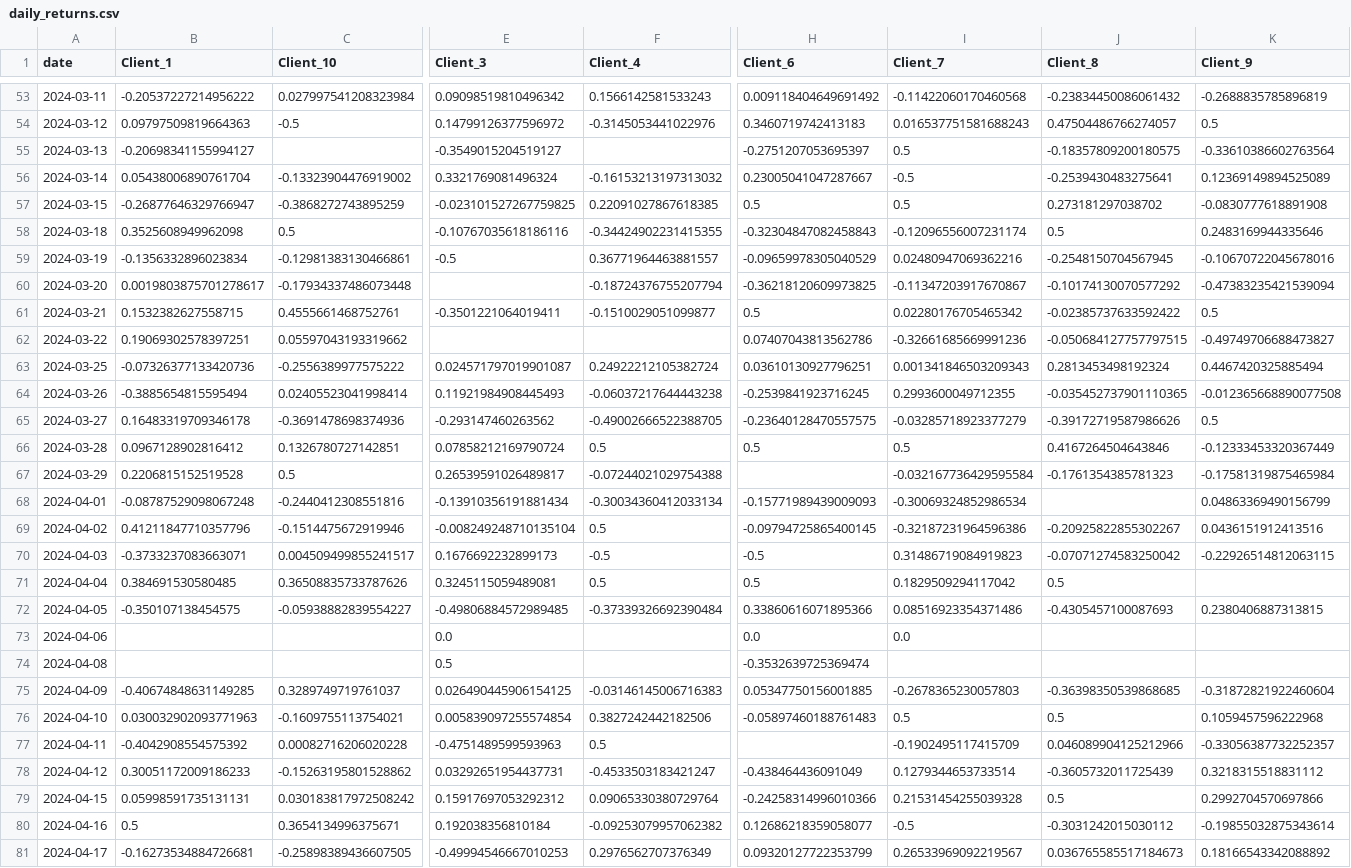
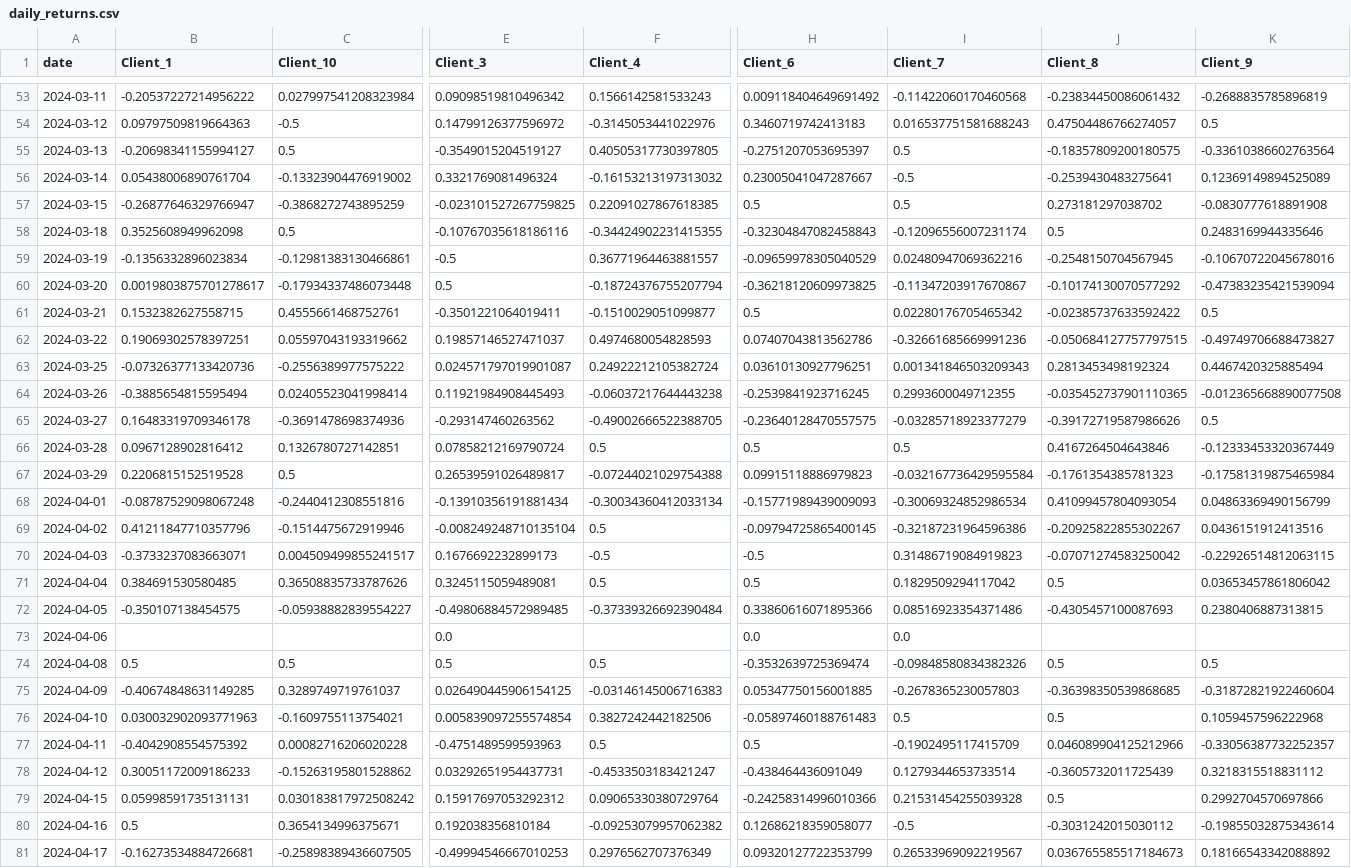
Before and after one commit to Infenyx/ama_project, a CSV file: Data/raw/daily_returns.csv, drawn as a sheet; only a part is shown, gaps mark what is left out; the diff covers the shown part only; the diff names each change by its address in the sheet, - before the commit and + after, or states it on an @@ line.

```diff
--- a/Data/raw/daily_returns.csv
+++ b/Data/raw/daily_returns.csv
-C55 (Client_10): (empty)
+C55 (Client_10): 0.5
-F55 (Client_4): (empty)
+F55 (Client_4): 0.40505317730397805
-E60 (Client_3): (empty)
+E60 (Client_3): 0.5
-E62 (Client_3): (empty)
+E62 (Client_3): 0.19857146527471037
-F62 (Client_4): (empty)
+F62 (Client_4): 0.4974680054828593
-H67 (Client_6): (empty)
+H67 (Client_6): 0.09915118886979823
-J68 (Client_8): (empty)
+J68 (Client_8): 0.41099457804093054
-K71 (Client_9): (empty)
+K71 (Client_9): 0.03653457861806042
-B74 (Client_1): (empty)
+B74 (Client_1): 0.5
-C74 (Client_10): (empty)
+C74 (Client_10): 0.5
-F74 (Client_4): (empty)
+F74 (Client_4): 0.5
-I74 (Client_7): (empty)
+I74 (Client_7): -0.09848580834382326
-J74 (Client_8): (empty)
+J74 (Client_8): 0.5
-K74 (Client_9): (empty)
+K74 (Client_9): 0.5
-H77 (Client_6): (empty)
+H77 (Client_6): 0.5
```
Also changed, not shown: 46 edited cells elsewhere in this file, Data/raw/cumulative_returns.csv, Data/risk_metrics.csv, 12 other files.
